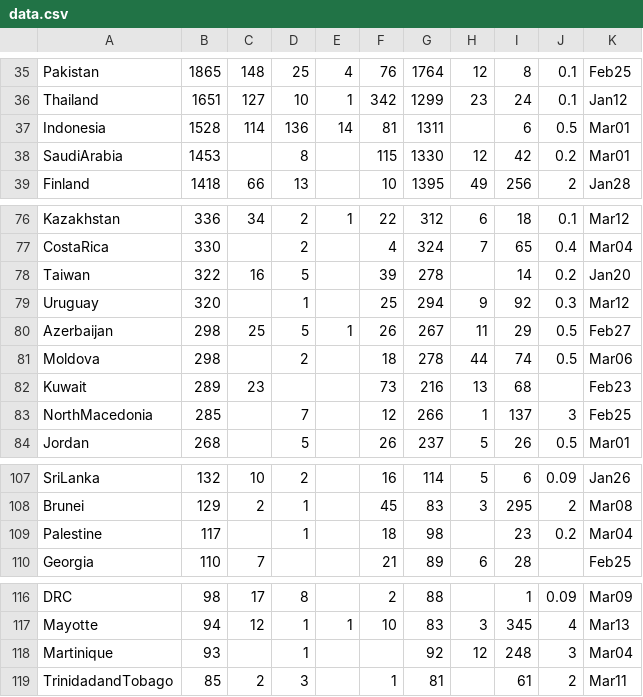
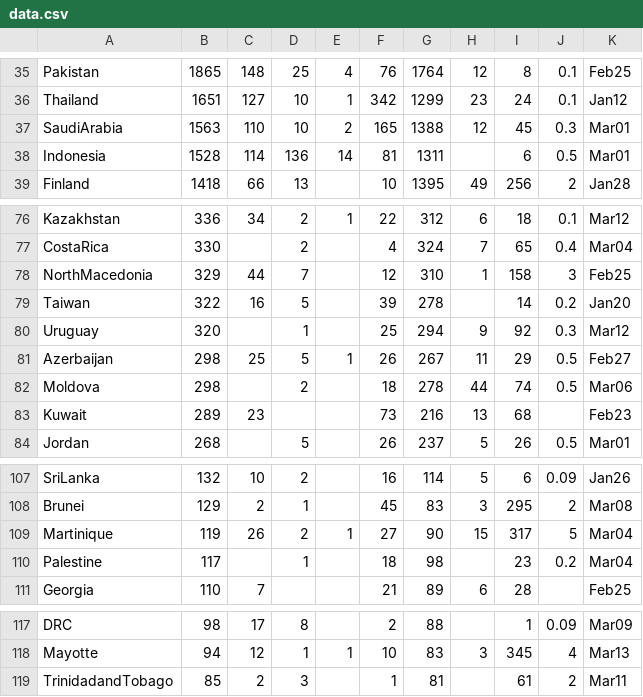
Before and after one commit to hemantaduwarah1/data, a CSV file: data.csv, drawn as a sheet; only a part is shown, gaps mark what is left out; the diff covers the shown part only.

Commit message:
update

```diff
--- a/data.csv
+++ b/data.csv
@@ -36,4 +36,4 @@ Pakistan,1865,148,25,4,76,1764,12,8,0.1,Feb25,
 Thailand,1651,127,10,1,342,1299,23,24,0.1,Jan12,
+SaudiArabia,1563,110,10,2,165,1388,12,45,0.3,Mar01,
 Indonesia,1528,114,136,14,81,1311,,6,0.5,Mar01,
-SaudiArabia,1453,,8,,115,1330,12,42,0.2,Mar01,
 Finland,1418,66,13,,10,1395,49,256,2,Jan28,
@@ -77,2 +77,3 @@ Kazakhstan,336,34,2,1,22,312,6,18,0.1,Mar12,
 CostaRica,330,,2,,4,324,7,65,0.4,Mar04,
+NorthMacedonia,329,44,7,,12,310,1,158,3,Feb25,
 Taiwan,322,16,5,,39,278,,14,0.2,Jan20,
@@ -82,3 +83,2 @@ Moldova,298,,2,,18,278,44,74,0.5,Mar06,
 Kuwait,289,23,,,73,216,13,68,,Feb23,
-NorthMacedonia,285,,7,,12,266,1,137,3,Feb25,
 Jordan,268,,5,,26,237,5,26,0.5,Mar01,
@@ -108,2 +108,3 @@ SriLanka,132,10,2,,16,114,5,6,0.09,Jan26,
 Brunei,129,2,1,,45,83,3,295,2,Mar08,
+Martinique,119,26,2,1,27,90,15,317,5,Mar04,
 Palestine,117,,1,,18,98,,23,0.2,Mar04,
@@ -117,3 +118,2 @@ DRC,98,17,8,,2,88,,1,0.09,Mar09,
 Mayotte,94,12,1,1,10,83,3,345,4,Mar13,
-Martinique,93,,1,,,92,12,248,3,Mar04,
 TrinidadandTobago,85,2,3,,1,81,,61,2,Mar11,
```
Also changed, not shown: 17 edited cells elsewhere in this file.
